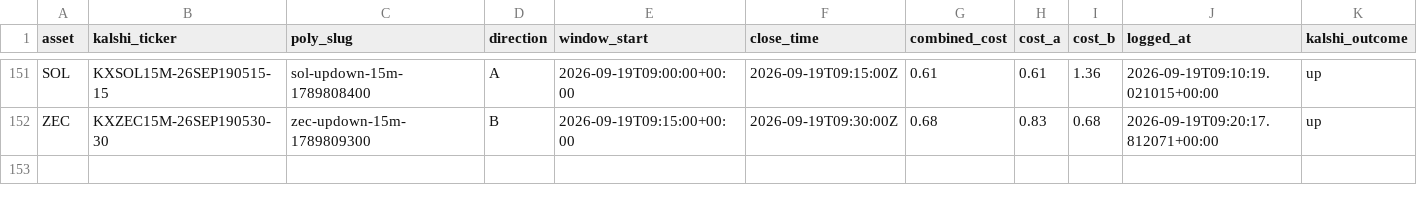
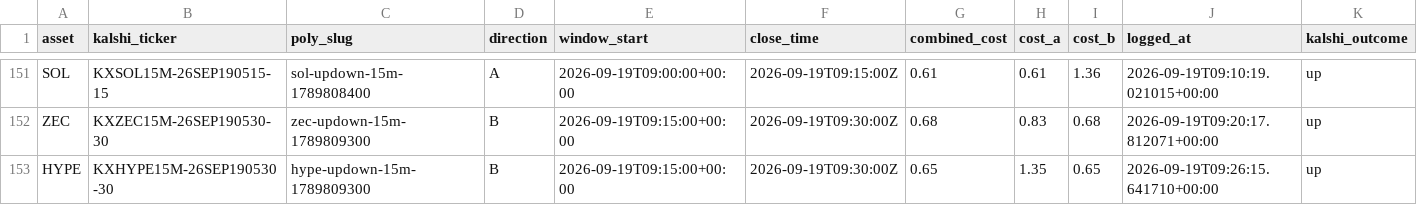
Before and after one commit to Prinxe-crypto/Gap-maker, a CSV file: closed_positions.csv, drawn as a sheet; only a part is shown, gaps mark what is left out; rows hold the shown columns only; the diff names each change by its address in the sheet, - before the commit and + after, or states it on an @@ line.

```diff
--- a/closed_positions.csv
+++ b/closed_positions.csv
+row 153: HYPE | KXHYPE15M-26SEP190530-30 | hype-updown-15m-1789809300 | B | 2026-09-19T09:15:00+00:00 | 2026-09-19T09:30:00Z | 0.65 | 1.35 | 0.65 | 2026-09-19T09:26:15.641710+00:00 | up
```
Also changed, not shown: open_positions.csv.
